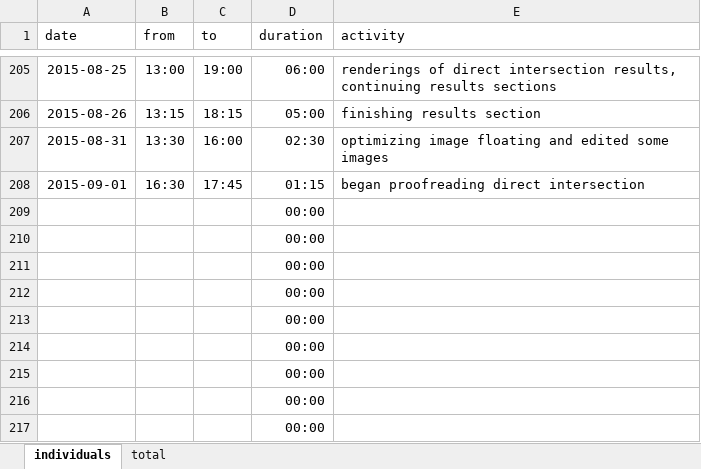
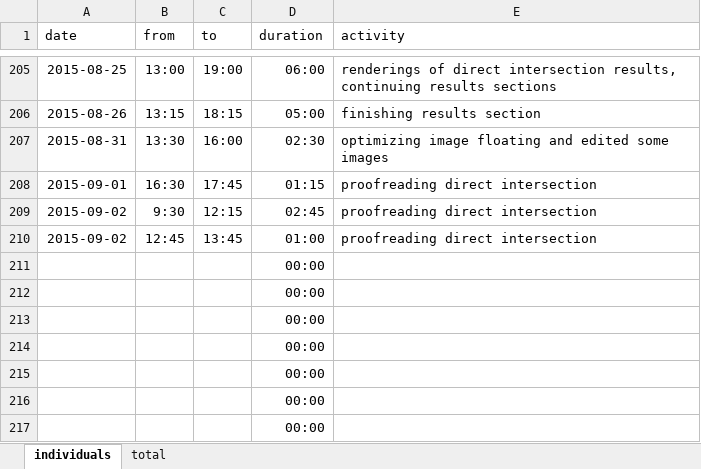
Before and after one commit to bernhardmgruber/master_thesis, an Excel workbook: documents/timelog.xlsx, sheet individuals, drawn as a sheet; only a part is shown, gaps mark what is left out; values as stored, in another font and other column widths than the file's, no borders; removed rows and columns are numbered as before the commit, all else as after; the diff names each change by its address in the sheet, - before the commit and + after, or states it on an @@ line.

Commit message:
timelog

```diff
--- a/documents/timelog.xlsx (sheet individuals)
+++ b/documents/timelog.xlsx (sheet individuals)
-E208 (activity): began proofreading direct intersection
+E208 (activity): proofreading direct intersection
-row 209:  |  |  | 00:00
-row 210:  |  |  | 00:00
+row 209: 2015-09-02 | 9:30 | 12:15 | 02:45 | proofreading direct intersection
+row 210: 2015-09-02 | 12:45 | 13:45 | 01:00 | proofreading direct intersection
```
Also changed, not shown: sheet total.
